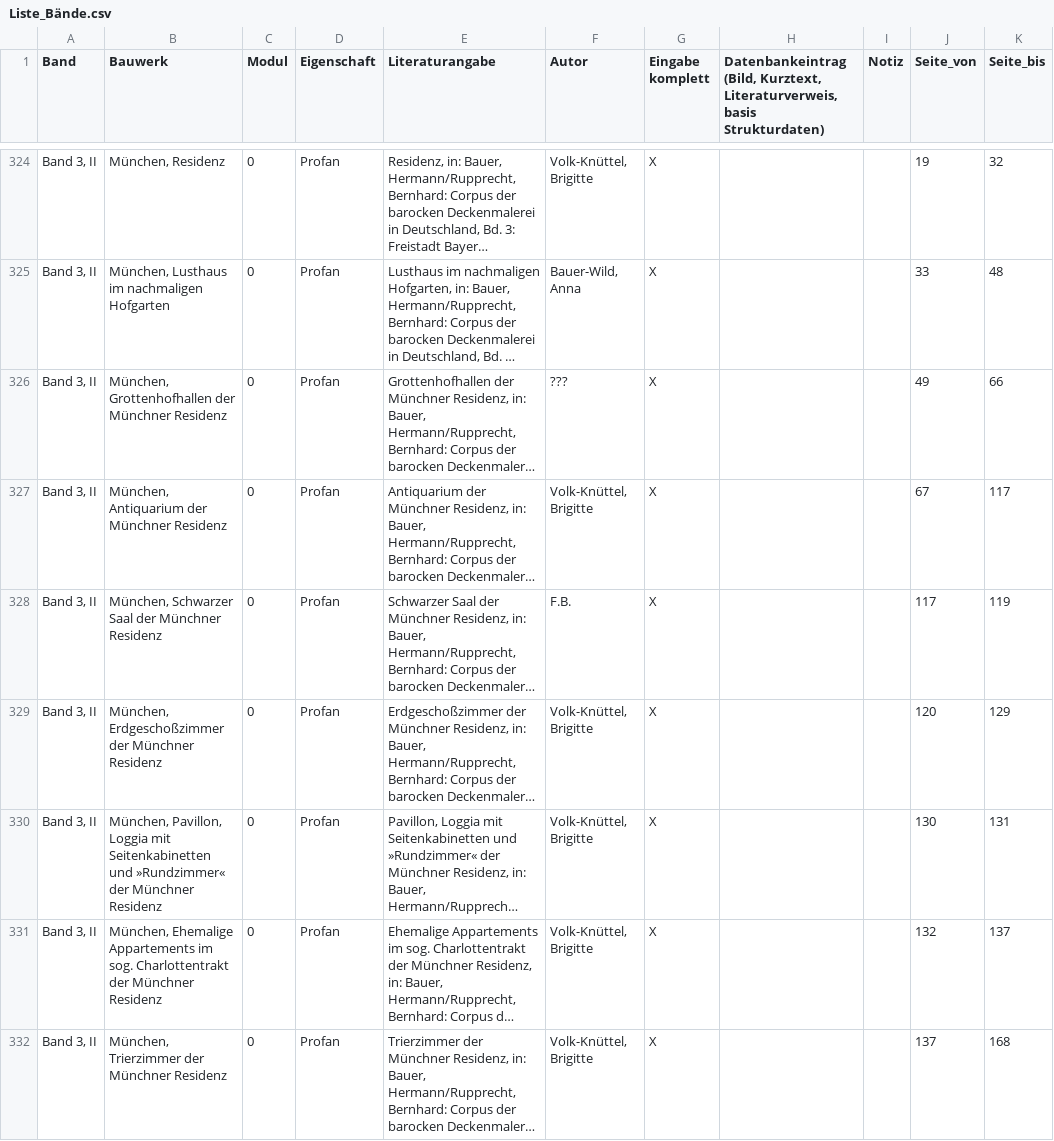
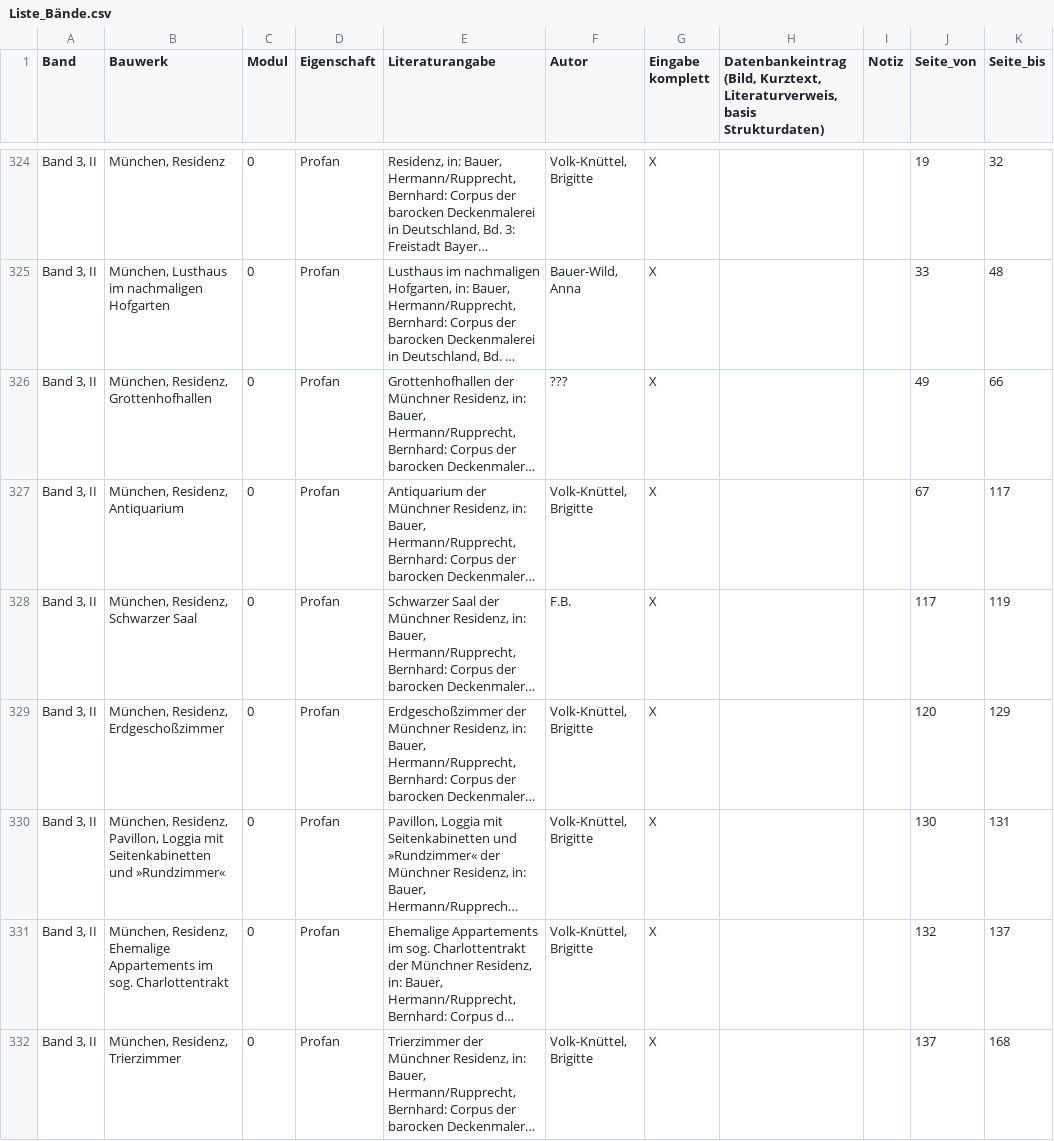
Before and after one commit to kristbaum/arthistorical-semantic-data-extraction, a CSV file: data/meta/Liste_Bände.csv, drawn as a sheet; only a part is shown, gaps mark what is left out; long unchanged cells end in …; the diff covers the shown part only; the diff names each change by its address in the sheet, - before the commit and + after, or states it on an @@ line.

```diff
--- a/data/meta/Liste_Bände.csv
+++ b/data/meta/Liste_Bände.csv
-B326 (Bauwerk): München, Grottenhofhallen der Münchner Residenz
+B326 (Bauwerk): München, Residenz, Grottenhofhallen
-B327 (Bauwerk): München, Antiquarium der Münchner Residenz
+B327 (Bauwerk): München, Residenz, Antiquarium
-B328 (Bauwerk): München, Schwarzer Saal der Münchner Residenz
+B328 (Bauwerk): München, Residenz, Schwarzer Saal
-B329 (Bauwerk): München, Erdgeschoßzimmer der Münchner Residenz
+B329 (Bauwerk): München, Residenz, Erdgeschoßzimmer
-B330 (Bauwerk): München, Pavillon, Loggia mit Seitenkabinetten und »Rundzimmer« der Münchner Residenz
+B330 (Bauwerk): München, Residenz, Pavillon, Loggia mit Seitenkabinetten und »Rundzimmer«
-B331 (Bauwerk): München, Ehemalige Appartements im sog. Charlottentrakt der Münchner Residenz
+B331 (Bauwerk): München, Residenz, Ehemalige Appartements im sog. Charlottentrakt
-B332 (Bauwerk): München, Trierzimmer der Münchner Residenz
+B332 (Bauwerk): München, Residenz, Trierzimmer
```
Also changed, not shown: 22 edited cells elsewhere in this file, data/splitting/Band03-2/Band03-2.csv, 17 other files.
